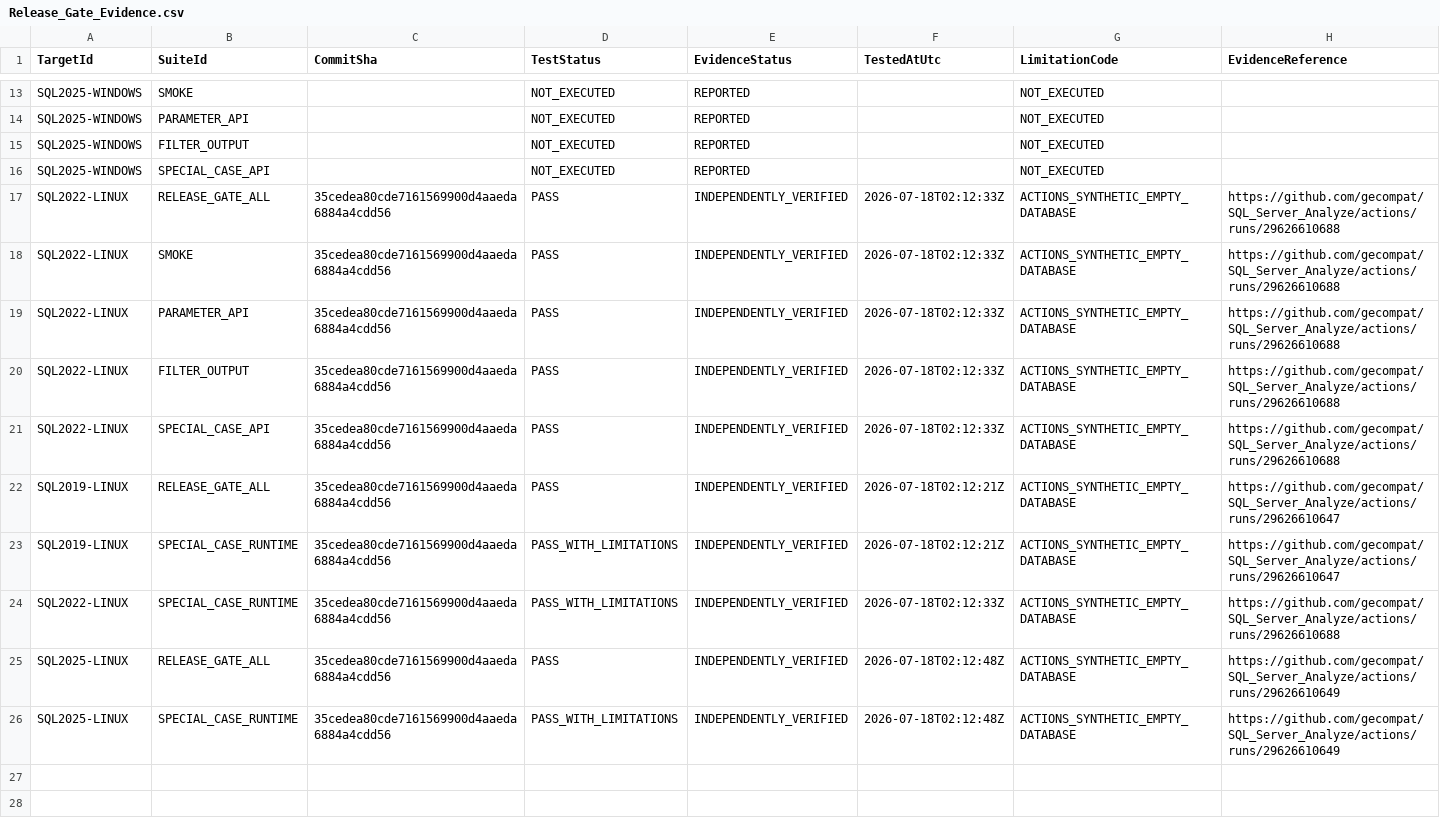
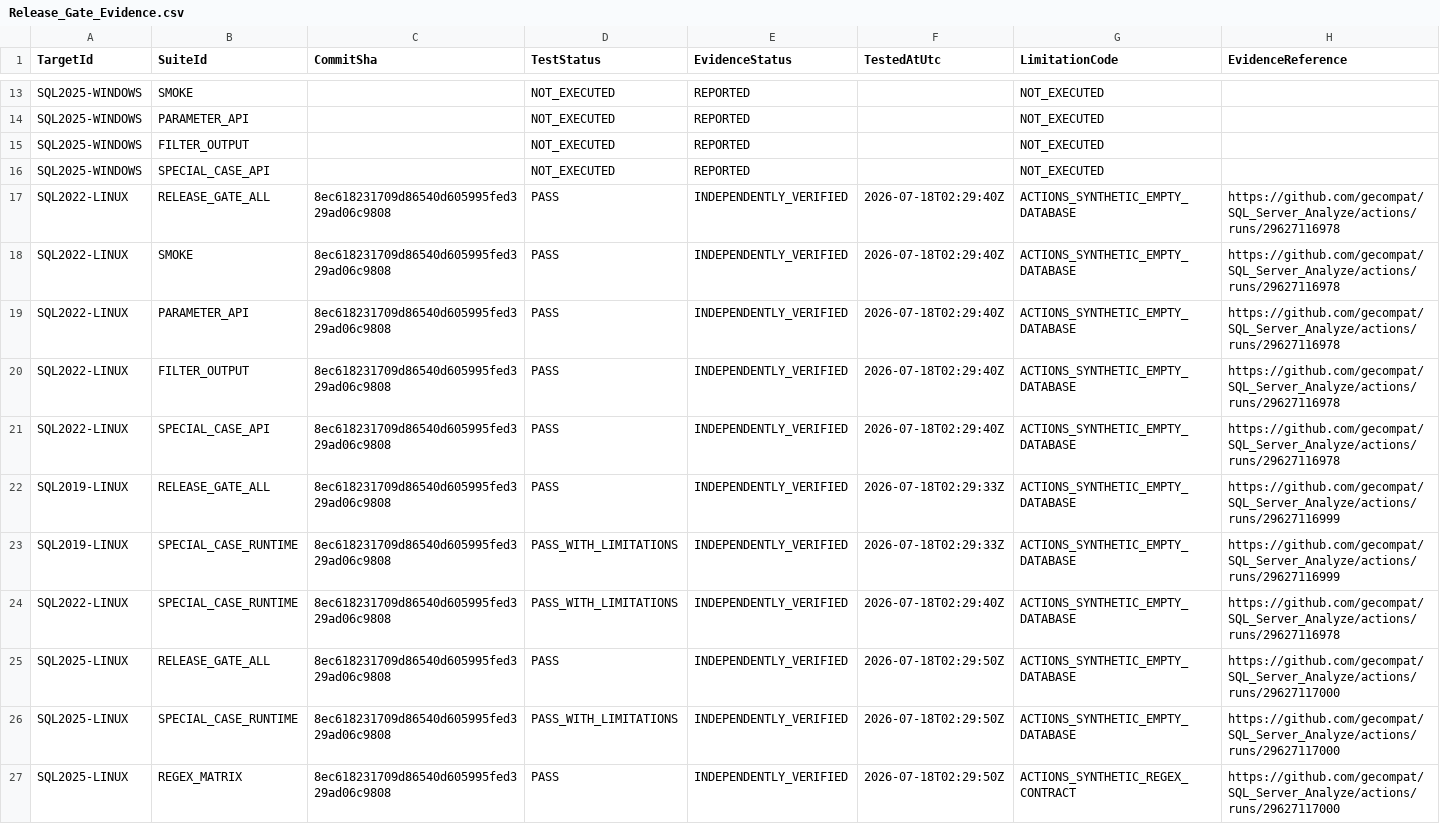
Before and after one commit to gecompat/SQL_Server_Analyze, a CSV file: Metadata/Quality/Release_Gate_Evidence.csv, drawn as a sheet; only a part is shown, gaps mark what is left out.

Commit message:
docs: synchronize release evidence

```diff
--- a/Metadata/Quality/Release_Gate_Evidence.csv
+++ b/Metadata/Quality/Release_Gate_Evidence.csv
@@ -16,11 +16,12 @@ SQL2025-WINDOWS,FILTER_OUTPUT,,NOT_EXECUTED,REPORTED,,NOT_EXECUTED,
 SQL2025-WINDOWS,SPECIAL_CASE_API,,NOT_EXECUTED,REPORTED,,NOT_EXECUTED,
-SQL2022-LINUX,RELEASE_GATE_ALL,35cedea80cde7161569900d4aaeda6884a4cdd56,PASS,INDEPENDENTLY_VERIFIED,2026-07-18T02:12:33Z,ACTIONS_SYNTHETIC_EMPTY_DATABASE,https://github.com/gecompat/SQL_Server_Analyze/actions/runs/29626610688
-SQL2022-LINUX,SMOKE,35cedea80cde7161569900d4aaeda6884a4cdd56,PASS,INDEPENDENTLY_VERIFIED,2026-07-18T02:12:33Z,ACTIONS_SYNTHETIC_EMPTY_DATABASE,https://github.com/gecompat/SQL_Server_Analyze/actions/runs/29626610688
-SQL2022-LINUX,PARAMETER_API,35cedea80cde7161569900d4aaeda6884a4cdd56,PASS,INDEPENDENTLY_VERIFIED,2026-07-18T02:12:33Z,ACTIONS_SYNTHETIC_EMPTY_DATABASE,https://github.com/gecompat/SQL_Server_Analyze/actions/runs/29626610688
-SQL2022-LINUX,FILTER_OUTPUT,35cedea80cde7161569900d4aaeda6884a4cdd56,PASS,INDEPENDENTLY_VERIFIED,2026-07-18T02:12:33Z,ACTIONS_SYNTHETIC_EMPTY_DATABASE,https://github.com/gecompat/SQL_Server_Analyze/actions/runs/29626610688
-SQL2022-LINUX,SPECIAL_CASE_API,35cedea80cde7161569900d4aaeda6884a4cdd56,PASS,INDEPENDENTLY_VERIFIED,2026-07-18T02:12:33Z,ACTIONS_SYNTHETIC_EMPTY_DATABASE,https://github.com/gecompat/SQL_Server_Analyze/actions/runs/29626610688
-SQL2019-LINUX,RELEASE_GATE_ALL,35cedea80cde7161569900d4aaeda6884a4cdd56,PASS,INDEPENDENTLY_VERIFIED,2026-07-18T02:12:21Z,ACTIONS_SYNTHETIC_EMPTY_DATABASE,https://github.com/gecompat/SQL_Server_Analyze/actions/runs/29626610647
-SQL2019-LINUX,SPECIAL_CASE_RUNTIME,35cedea80cde7161569900d4aaeda6884a4cdd56,PASS_WITH_LIMITATIONS,INDEPENDENTLY_VERIFIED,2026-07-18T02:12:21Z,ACTIONS_SYNTHETIC_EMPTY_DATABASE,https://github.com/gecompat/SQL_Server_Analyze/actions/runs/29626610647
-SQL2022-LINUX,SPECIAL_CASE_RUNTIME,35cedea80cde7161569900d4aaeda6884a4cdd56,PASS_WITH_LIMITATIONS,INDEPENDENTLY_VERIFIED,2026-07-18T02:12:33Z,ACTIONS_SYNTHETIC_EMPTY_DATABASE,https://github.com/gecompat/SQL_Server_Analyze/actions/runs/29626610688
-SQL2025-LINUX,RELEASE_GATE_ALL,35cedea80cde7161569900d4aaeda6884a4cdd56,PASS,INDEPENDENTLY_VERIFIED,2026-07-18T02:12:48Z,ACTIONS_SYNTHETIC_EMPTY_DATABASE,https://github.com/gecompat/SQL_Server_Analyze/actions/runs/29626610649
-SQL2025-LINUX,SPECIAL_CASE_RUNTIME,35cedea80cde7161569900d4aaeda6884a4cdd56,PASS_WITH_LIMITATIONS,INDEPENDENTLY_VERIFIED,2026-07-18T02:12:48Z,ACTIONS_SYNTHETIC_EMPTY_DATABASE,https://github.com/gecompat/SQL_Server_Analyze/actions/runs/29626610649
+SQL2022-LINUX,RELEASE_GATE_ALL,8ec618231709d86540d605995fed329ad06c9808,PASS,INDEPENDENTLY_VERIFIED,2026-07-18T02:29:40Z,ACTIONS_SYNTHETIC_EMPTY_DATABASE,https://github.com/gecompat/SQL_Server_Analyze/actions/runs/29627116978
+SQL2022-LINUX,SMOKE,8ec618231709d86540d605995fed329ad06c9808,PASS,INDEPENDENTLY_VERIFIED,2026-07-18T02:29:40Z,ACTIONS_SYNTHETIC_EMPTY_DATABASE,https://github.com/gecompat/SQL_Server_Analyze/actions/runs/29627116978
+SQL2022-LINUX,PARAMETER_API,8ec618231709d86540d605995fed329ad06c9808,PASS,INDEPENDENTLY_VERIFIED,2026-07-18T02:29:40Z,ACTIONS_SYNTHETIC_EMPTY_DATABASE,https://github.com/gecompat/SQL_Server_Analyze/actions/runs/29627116978
+SQL2022-LINUX,FILTER_OUTPUT,8ec618231709d86540d605995fed329ad06c9808,PASS,INDEPENDENTLY_VERIFIED,2026-07-18T02:29:40Z,ACTIONS_SYNTHETIC_EMPTY_DATABASE,https://github.com/gecompat/SQL_Server_Analyze/actions/runs/29627116978
+SQL2022-LINUX,SPECIAL_CASE_API,8ec618231709d86540d605995fed329ad06c9808,PASS,INDEPENDENTLY_VERIFIED,2026-07-18T02:29:40Z,ACTIONS_SYNTHETIC_EMPTY_DATABASE,https://github.com/gecompat/SQL_Server_Analyze/actions/runs/29627116978
+SQL2019-LINUX,RELEASE_GATE_ALL,8ec618231709d86540d605995fed329ad06c9808,PASS,INDEPENDENTLY_VERIFIED,2026-07-18T02:29:33Z,ACTIONS_SYNTHETIC_EMPTY_DATABASE,https://github.com/gecompat/SQL_Server_Analyze/actions/runs/29627116999
+SQL2019-LINUX,SPECIAL_CASE_RUNTIME,8ec618231709d86540d605995fed329ad06c9808,PASS_WITH_LIMITATIONS,INDEPENDENTLY_VERIFIED,2026-07-18T02:29:33Z,ACTIONS_SYNTHETIC_EMPTY_DATABASE,https://github.com/gecompat/SQL_Server_Analyze/actions/runs/29627116999
+SQL2022-LINUX,SPECIAL_CASE_RUNTIME,8ec618231709d86540d605995fed329ad06c9808,PASS_WITH_LIMITATIONS,INDEPENDENTLY_VERIFIED,2026-07-18T02:29:40Z,ACTIONS_SYNTHETIC_EMPTY_DATABASE,https://github.com/gecompat/SQL_Server_Analyze/actions/runs/29627116978
+SQL2025-LINUX,RELEASE_GATE_ALL,8ec618231709d86540d605995fed329ad06c9808,PASS,INDEPENDENTLY_VERIFIED,2026-07-18T02:29:50Z,ACTIONS_SYNTHETIC_EMPTY_DATABASE,https://github.com/gecompat/SQL_Server_Analyze/actions/runs/29627117000
+SQL2025-LINUX,SPECIAL_CASE_RUNTIME,8ec618231709d86540d605995fed329ad06c9808,PASS_WITH_LIMITATIONS,INDEPENDENTLY_VERIFIED,2026-07-18T02:29:50Z,ACTIONS_SYNTHETIC_EMPTY_DATABASE,https://github.com/gecompat/SQL_Server_Analyze/actions/runs/29627117000
+SQL2025-LINUX,REGEX_MATRIX,8ec618231709d86540d605995fed329ad06c9808,PASS,INDEPENDENTLY_VERIFIED,2026-07-18T02:29:50Z,ACTIONS_SYNTHETIC_REGEX_CONTRACT,https://github.com/gecompat/SQL_Server_Analyze/actions/runs/29627117000
```
Also changed, not shown: Metadata/Quality/Special_Case_Test_Cases.csv, Metadata/Quality/Test_Matrix.csv, 5 other files.
